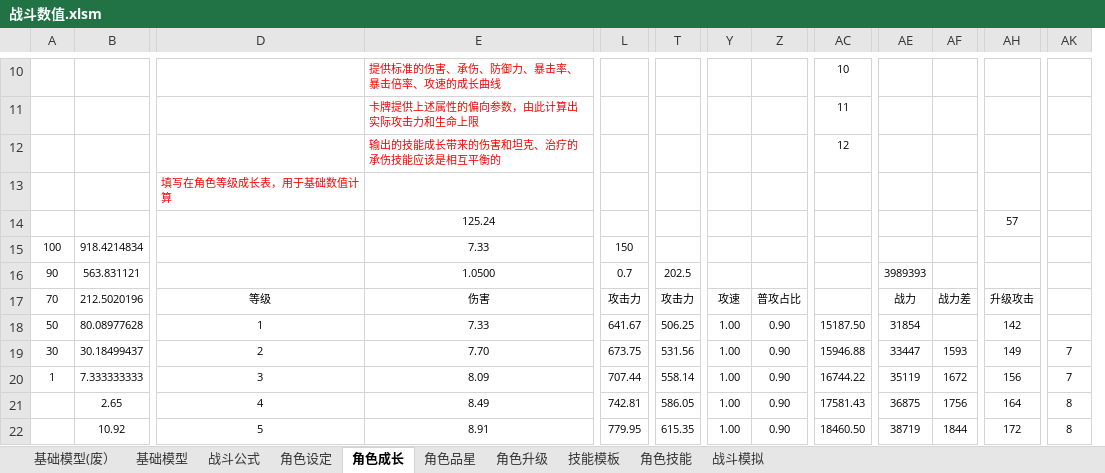
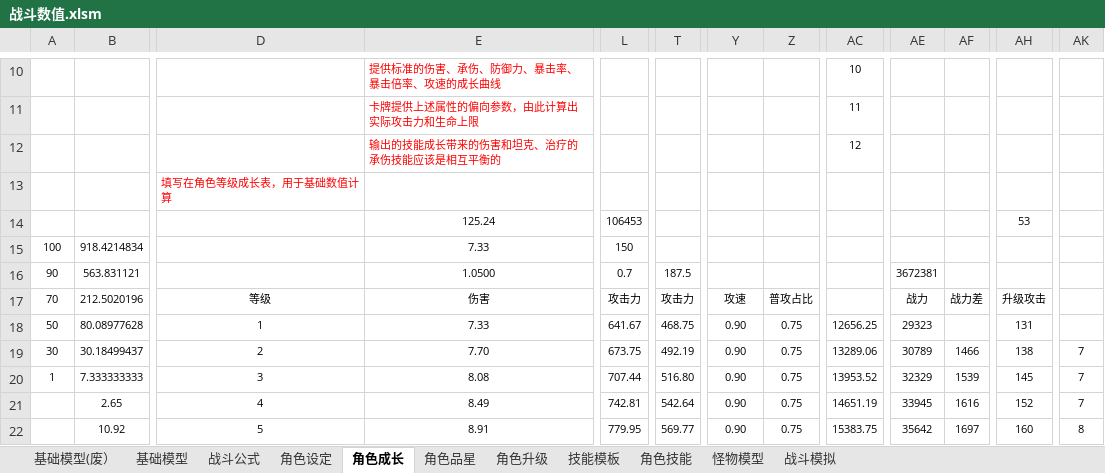
Before and after one commit to woomoody/NumDesTools, an Excel workbook: NumDesTools/doc/战斗数值.xlsm, sheet 角色成长, drawn as a sheet; only a part is shown, gaps mark what is left out; values as stored, in another font and other column widths than the file's, no borders; charts and pictures not drawn; removed rows and columns are numbered as before the commit, all else as after; the diff covers the shown part only; the diff names each change by its address in the sheet, - before the commit and + after, or states it on an @@ line.

```diff
--- a/NumDesTools/doc/战斗数值.xlsm (sheet 角色成长)
+++ b/NumDesTools/doc/战斗数值.xlsm (sheet 角色成长)
+sheet tab: 怪物模型
-column Y, rows 17-22: 攻速 | 1.00 | 1.00 | 1.00 | 1.00 | 1.00
+column Z, rows 17-22: 普攻占比 | 0.75 | 0.75 | 0.75 | 0.75 | 0.75
-L14: (empty)
+L14: 106453
-AH14: 57
+AH14: 53
-T16: 202.5
+T16: 187.5
-AE16: 3989393
+AE16: 3672381
-Y17: 普攻占比
+Y17: 攻速
-T18: 506.25
+T18: 468.75
-AC18: 15187.50
+AC18: 12656.25
-AE18: 31854
+AE18: 29323
-AH18: 142
+AH18: 131
-T19: 531.56
+T19: 492.19
-AC19: 15946.88
+AC19: 13289.06
-AE19: 33447
+AE19: 30789
-AF19: 1593
+AF19: 1466
-AH19: 149
+AH19: 138
-E20: 8.09
+E20: 8.08
-T20: 558.14
+T20: 516.80
-AC20: 16744.22
+AC20: 13953.52
-AE20: 35119
+AE20: 32329
-AF20: 1672
+AF20: 1539
-AH20: 156
+AH20: 145
-T21: 586.05
+T21: 542.64
-AC21: 17581.43
+AC21: 14651.19
-AE21: 36875
+AE21: 33945
-AF21: 1756
+AF21: 1616
-AH21: 164
+AH21: 152
-AK21: 8
+AK21: 7
-T22: 615.35
+T22: 569.77
-AC22: 18460.50
+AC22: 15383.75
-AE22: 38719
+AE22: 35642
-AF22: 1844
+AF22: 1697
-AH22: 172
+AH22: 160
```
Also changed, not shown: 570 edited cells elsewhere in this sheet, sheet 角色升级, sheet 战斗模拟, sheet 技能模板, sheet 角色设定, sheet 基础模型(废）, sheet 角色技能, formulas that keep their value, charts or pictures, 3 other files.
